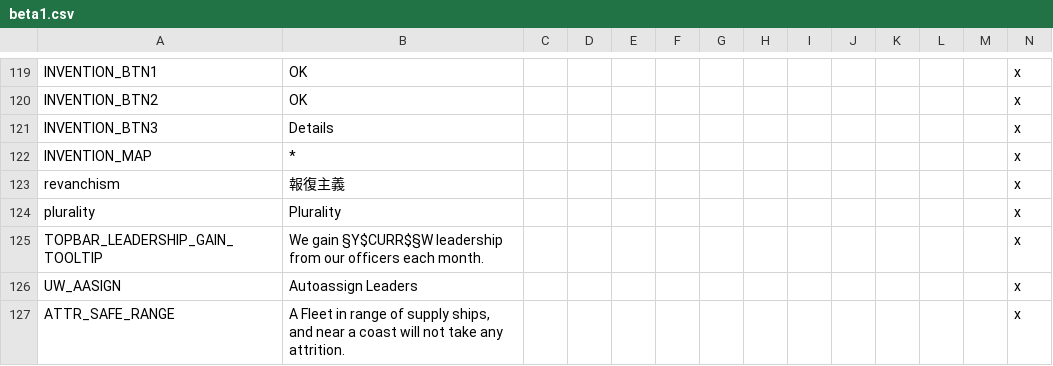
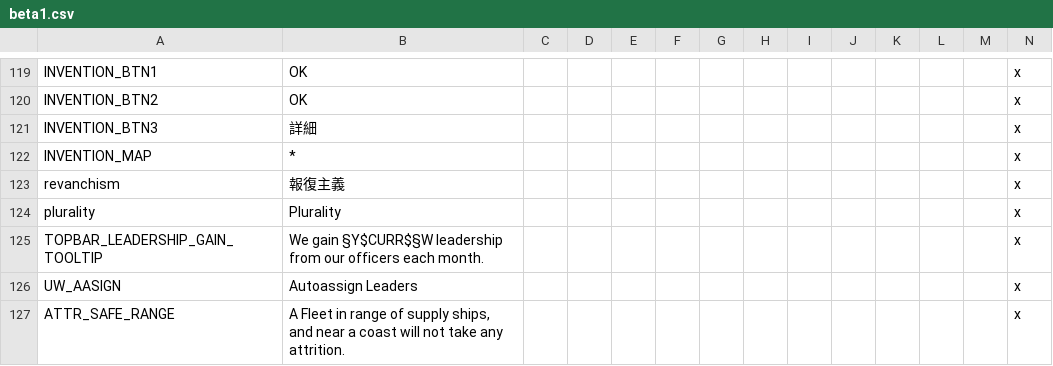
Before and after one commit to matanki-saito/VIC2JPModAppendixI, a CSV file: source/localisation/beta1.csv, drawn as a sheet; only a part is shown, gaps mark what is left out.

```diff
--- a/source/localisation/beta1.csv
+++ b/source/localisation/beta1.csv
@@ -120,3 +120,3 @@ INVENTION_BTN1;OK;;;;;;;;;;;;x
 INVENTION_BTN2;OK;;;;;;;;;;;;x
-INVENTION_BTN3;Details;;;;;;;;;;;;x
+INVENTION_BTN3;詳細;;;;;;;;;;;;x
 INVENTION_MAP;*;;;;;;;;;;;;x
```
Also changed, not shown: source/localisation/beta2.csv, source/localisation/darkness_3_01.csv, 6 other files.
